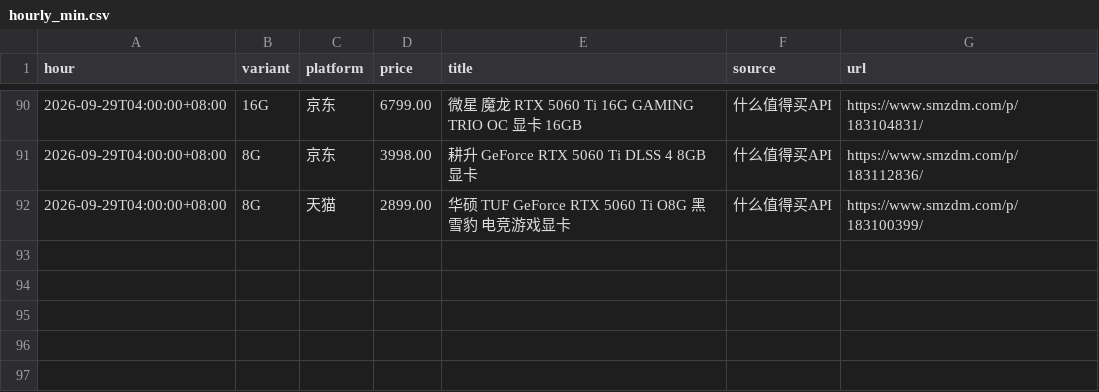
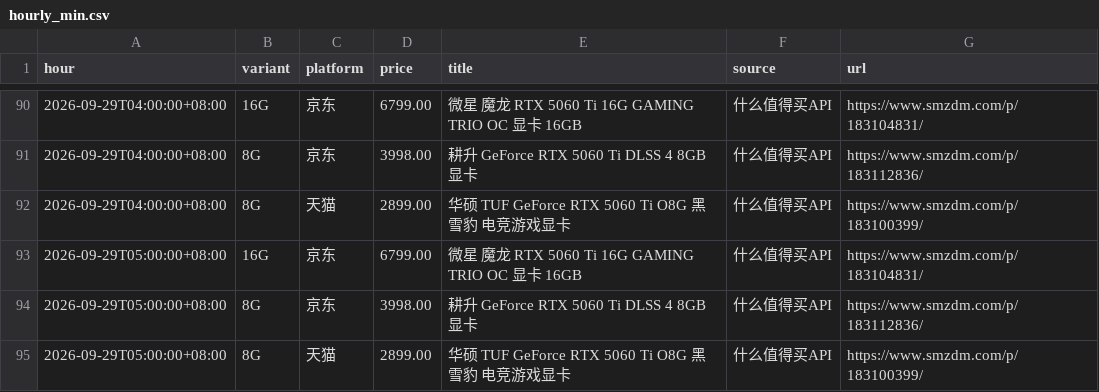
Before and after one commit to skk15857411020/5060TI, a CSV file: docs/hourly_min.csv, drawn as a sheet; only a part is shown, gaps mark what is left out.

```diff
--- a/docs/hourly_min.csv
+++ b/docs/hourly_min.csv
@@ -92 +92,4 @@ hour,variant,platform,price,title,source,url
 2026-09-29T04:00:00+08:00,8G,天猫,2899.00,华硕 TUF GeForce RTX 5060 Ti O8G 黑雪豹 电竞游戏显卡,什么值得买API,https://www.smzdm.com/p/183100399/
+2026-09-29T05:00:00+08:00,16G,京东,6799.00,微星 魔龙 RTX 5060 Ti 16G GAMING TRIO OC 显卡 16GB,什么值得买API,https://www.smzdm.com/p/183104831/
+2026-09-29T05:00:00+08:00,8G,京东,3998.00,耕升 GeForce RTX 5060 Ti DLSS 4 8GB 显卡,什么值得买API,https://www.smzdm.com/p/183112836/
+2026-09-29T05:00:00+08:00,8G,天猫,2899.00,华硕 TUF GeForce RTX 5060 Ti O8G 黑雪豹 电竞游戏显卡,什么值得买API,https://www.smzdm.com/p/183100399/
```
Also changed, not shown: 2 other files.
